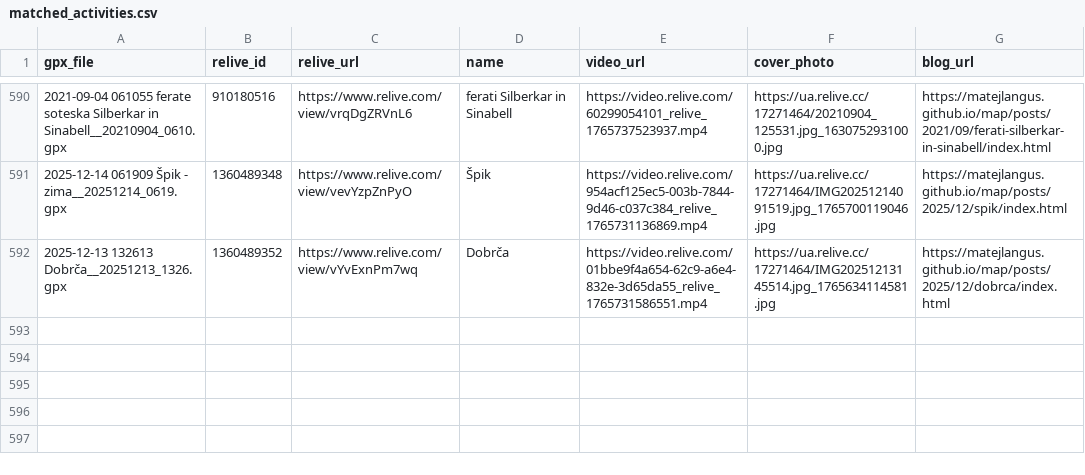
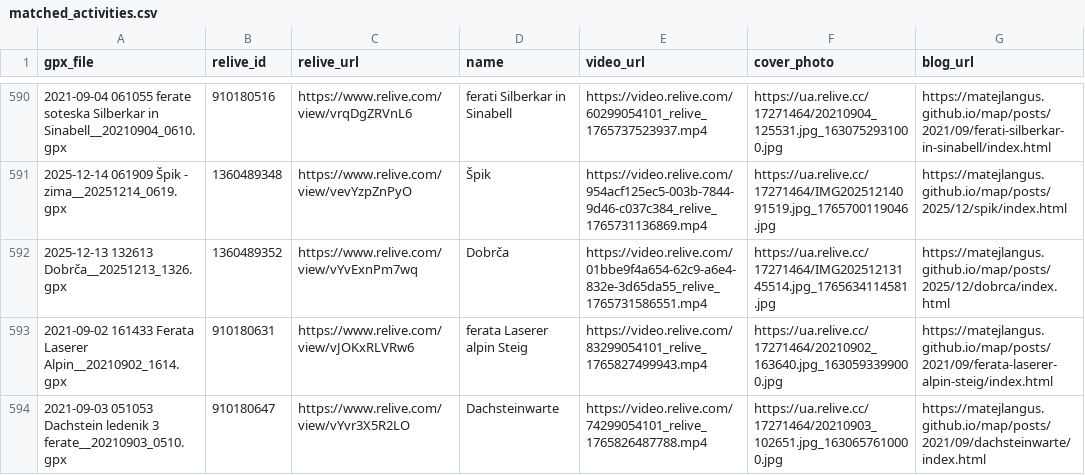
Before and after one commit to MatejLangus/map, a CSV file: matched_activities.csv, drawn as a sheet; only a part is shown, gaps mark what is left out; the diff names each change by its address in the sheet, - before the commit and + after, or states it on an @@ line.

Commit message:
new old activities, fixed duplicates

```diff
--- a/matched_activities.csv
+++ b/matched_activities.csv
+row 593: 2021-09-02 161433 Ferata Laserer Alpin__20210902_1614.gpx | 910180631 | https://www.relive.com/view/vJOKxRLVRw6 | ferata Laserer alpin Steig | https://video.relive.com/83299054101_relive_1765827499943.mp4 | https://ua.relive.cc/17271464/20210902_163640.jpg_1630593399000.jpg | https://matejlangus.github.io/map/posts/2021/09/ferata-laserer-alpin-steig/index.html
+row 594: 2021-09-03 051053 Dachstein ledenik 3 ferate__20210903_0510.gpx | 910180647 | https://www.relive.com/view/vYvr3X5R2LO | Dachsteinwarte | https://video.relive.com/74299054101_relive_1765826487788.mp4 | https://ua.relive.cc/17271464/20210903_102651.jpg_1630657610000.jpg | https://matejlangus.github.io/map/posts/2021/09/dachsteinwarte/index.html
```
Also changed, not shown: 18 other files.
